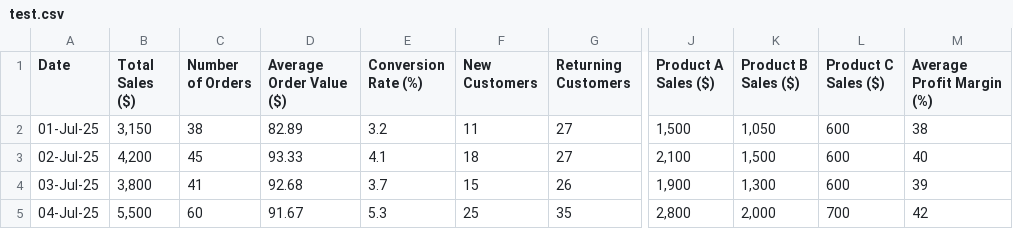
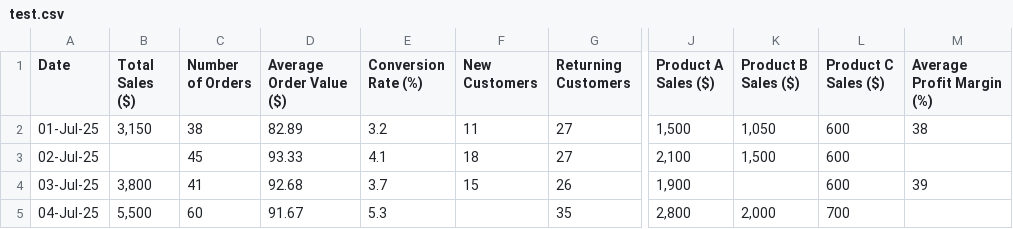
Before and after one commit to prathamesh-6099/DS-ML_DL, a CSV file: data_analysis/test.csv, drawn as a sheet; only a part is shown, gaps mark what is left out; the diff names each change by its address in the sheet, - before the commit and + after, or states it on an @@ line.

Commit message:
Learned about Data manipulation with pandas by editing CSV files

```diff
--- a/data_analysis/test.csv
+++ b/data_analysis/test.csv
-B3 (Total Sales ($)): 4,200
+B3 (Total Sales ($)): (empty)
-M3 (Average Profit Margin (%)): 40
+M3 (Average Profit Margin (%)): (empty)
-K4 (Product B Sales ($)): 1,300
+K4 (Product B Sales ($)): (empty)
-F5 (New Customers): 25
+F5 (New Customers): (empty)
-M5 (Average Profit Margin (%)): 42
+M5 (Average Profit Margin (%)): (empty)
```
Also changed, not shown: 1 other file.
